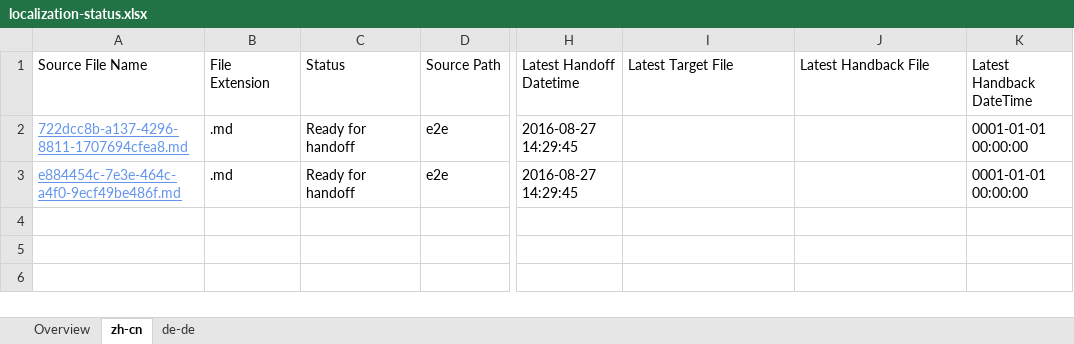
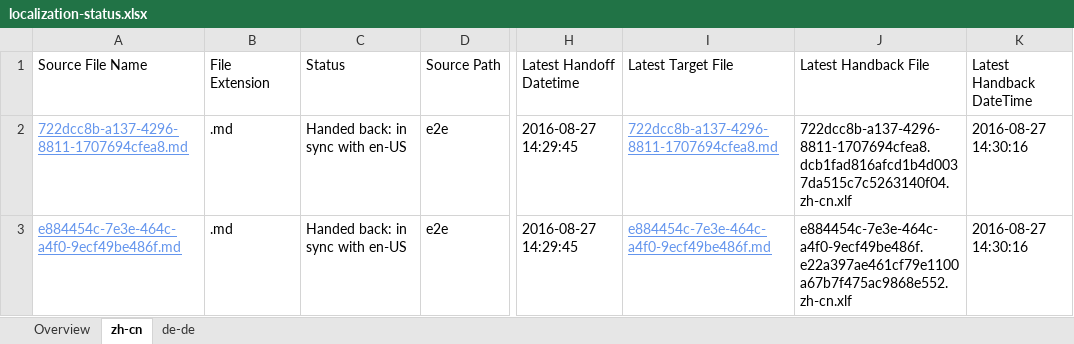
Before and after one commit to OpenLocalizationTestOrg/ol-test0-handback, an Excel workbook: ol-handback/OpenLocalizationTestOrg/ol-test0/ci/localization-status.xlsx, sheet zh-cn, drawn as a sheet; only a part is shown, gaps mark what is left out; values as stored, in another font and other column widths than the file's, no borders; table styles not drawn; the diff names each change by its address in the sheet, - before the commit and + after, or states it on an @@ line.

Commit message:
Generate Report for Handback

```diff
--- a/ol-handback/OpenLocalizationTestOrg/ol-test0/ci/localization-status.xlsx (sheet zh-cn)
+++ b/ol-handback/OpenLocalizationTestOrg/ol-test0/ci/localization-status.xlsx (sheet zh-cn)
-C2:C3 (Status): Ready for handoff
+C2:C3 (Status): Handed back: in sync with en-US
-I2 (Latest Target File): (empty)
+I2 (Latest Target File): 722dcc8b-a137-4296-8811-1707694cfea8.md
-J2 (Latest Handback File): (empty)
+J2 (Latest Handback File): 722dcc8b-a137-4296-8811-1707694cfea8.dcb1fad816afcd1b4d0037da515c7c5263140f04.zh-cn.xlf
-K2:K3 (Latest Handback DateTime): 0001-01-01 00:00:00
+K2:K3 (Latest Handback DateTime): 2016-08-27 14:30:16
-I3 (Latest Target File): (empty)
+I3 (Latest Target File): e884454c-7e3e-464c-a4f0-9ecf49be486f.md
-J3 (Latest Handback File): (empty)
+J3 (Latest Handback File): e884454c-7e3e-464c-a4f0-9ecf49be486f.e22a397ae461cf79e1100a67b7f475ac9868e552.zh-cn.xlf
```
Also changed, not shown: sheet de-de, sheet Overview, 1 other file.
